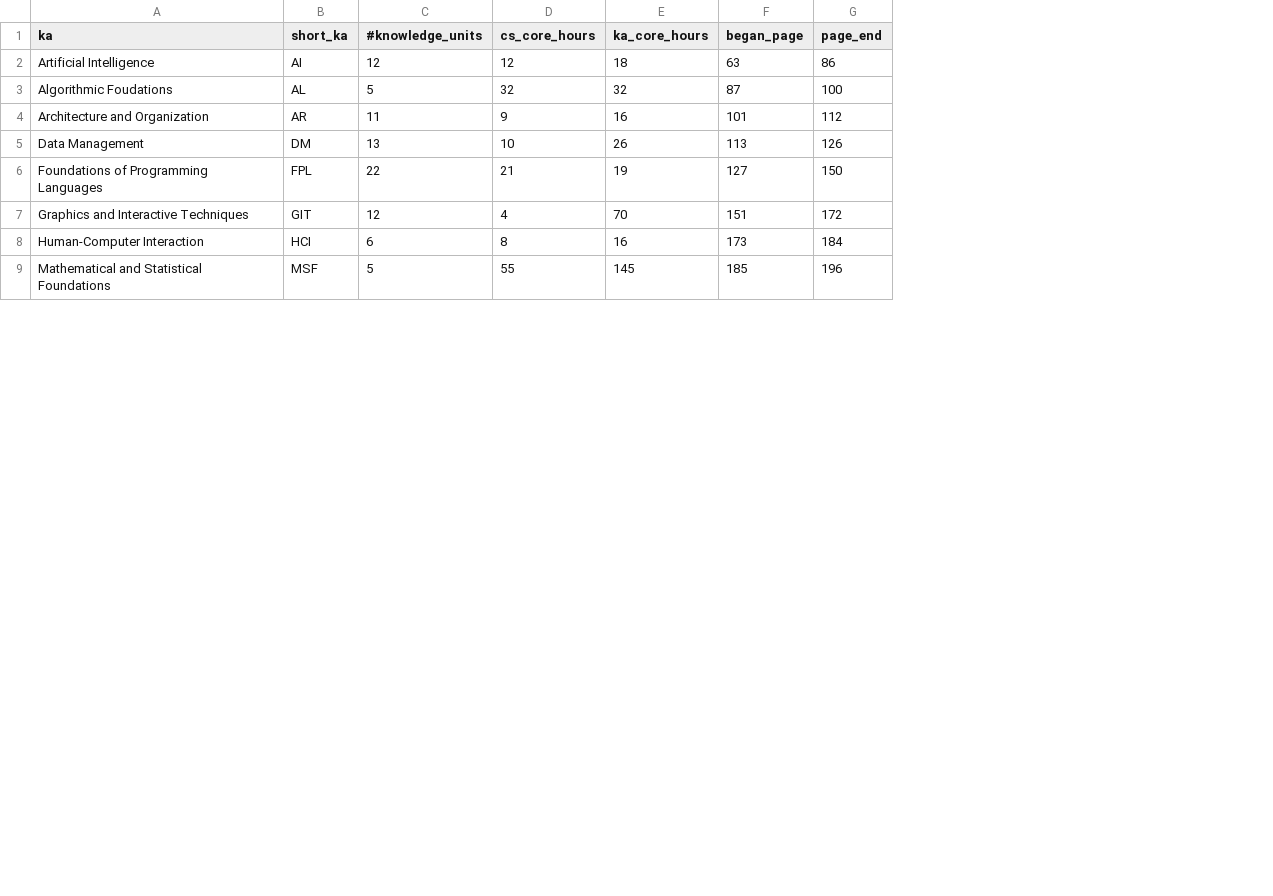
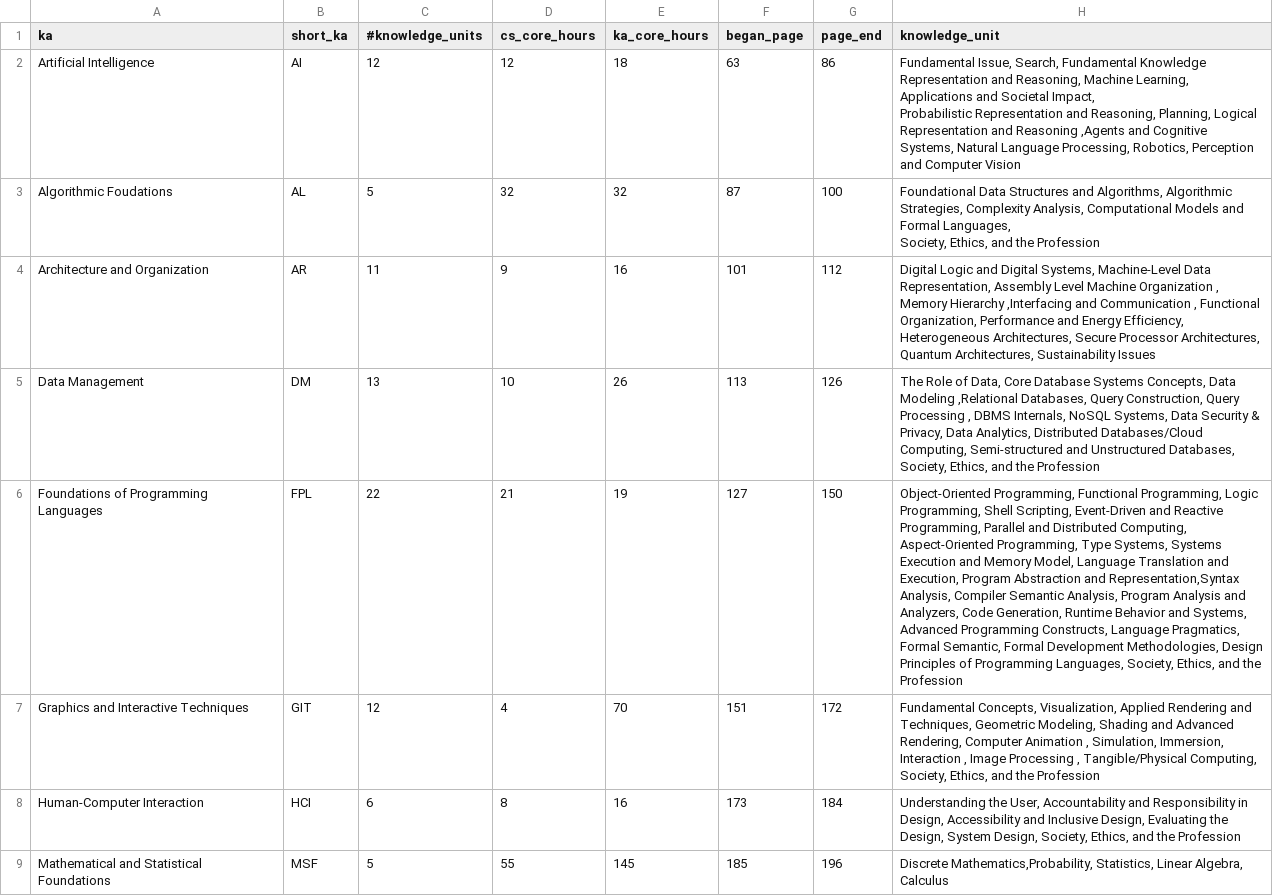
Before and after one commit to RealVulnerabilityEdu/webvulmap, a CSV file: data/CS2023_ka_meta.csv, drawn as a sheet; only a part is shown; ↵ is a line break in a cell; the diff names each change by its address in the sheet, - before the commit and + after, or states it on an @@ line.

Commit message:
Adding new mapping program, validation program and new output files, and updating CS2023_ka_meta.csv

```diff
--- a/data/CS2023_ka_meta.csv
+++ b/data/CS2023_ka_meta.csv
+column H (knowledge_unit), rows 2-9: Fundamental Issue, Search, Fundamental Knowledge Representation and Reasoning, Machine Learning, Applications and Societal Impact, ↵ Probabilistic Representation and Reasoning, Planning, Logical Representation and Reasoning ,Agents and Cognitive Systems, Natural Language Processing, Robotics, Perception and Computer Vision | Foundational Data Structures and Algorithms, Algorithmic Strategies, Complexity Analysis, Computational Models and Formal Languages, ↵ Society, Ethics, and the Profession | Digital Logic and Digital Systems, Machine-Level Data Representation, Assembly Level Machine Organization , Memory Hierarchy ,Interfacing and Communication , Functional Organization, Performance and Energy Efficiency, Heterogeneous Architectures, Secure Processor Architectures, Quantum Architectures, Sustainability Issues | The Role of Data, Core Database Systems Concepts, Data Modeling ,Relational Databases, Query Construction, Query Processing , DBMS Internals, NoSQL Systems, Data Security & Privacy, Data Analytics, Distributed Databases/Cloud Computing, Semi-structured and Unstructured Databases, Society, Ethics, and the Profession | Object-Oriented Programming, Functional Programming, Logic Programming, Shell Scripting, Event-Driven and Reactive Programming, Parallel and Distributed Computing, Aspect-Oriented Programming, Type Systems, Systems Execution and Memory Model, Language Translation and Execution, Program Abstraction and Representation,Syntax Analysis, Compiler Semantic Analysis, Program Analysis and Analyzers, Code Generation, Runtime Behavior and Systems, Advanced Programming Constructs, Language Pragmatics, Formal Semantic, Formal Development Methodologies, Design Principles of Programming Languages, Society, Ethics, and the Profession | Fundamental Concepts, Visualization, Applied Rendering and Techniques, Geometric Modeling, Shading and Advanced Rendering, Computer Animation , Simulation, Immersion, Interaction , Image Processing , Tangible/Physical Computing, Society, Ethics, and the Profession | Understanding the User, Accountability and Responsibility in Design, Accessibility and Inclusive Design, Evaluating the Design, System Design, Society, Ethics, and the Profession | Discrete Mathematics,Probability, Statistics, Linear Algebra, Calculus
```
Also changed, not shown: 6 other files.
